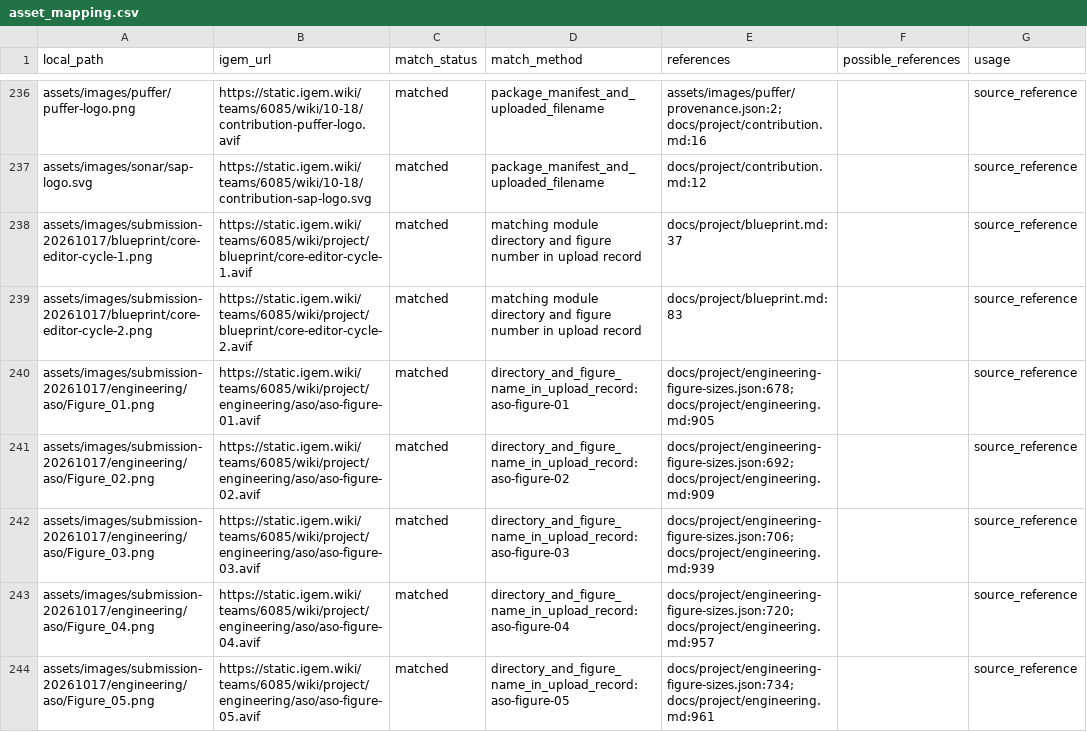
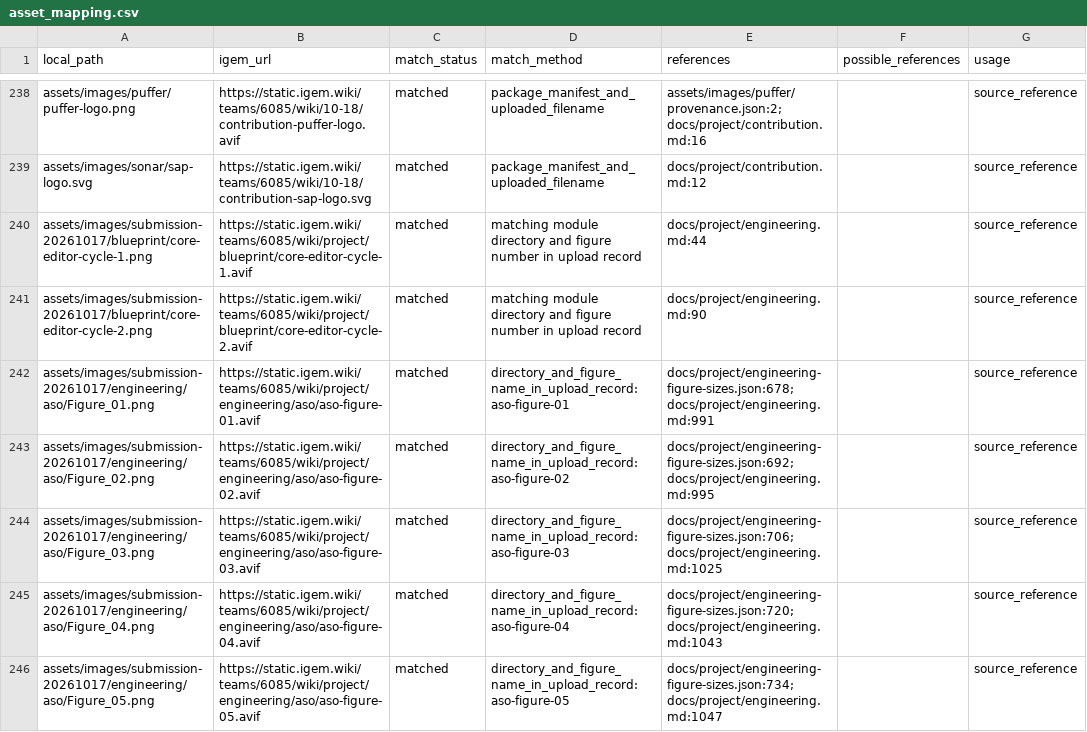
Before and after one commit to kevinliao1024/WIKI-SUSTech-BIO, a CSV file: asset_mapping.csv, drawn as a sheet; only a part is shown, gaps mark what is left out; addresses are those after the commit; the diff covers the shown part only; the diff names each change by its address in the sheet, - before the commit and + after, or states it on an @@ line.

```diff
--- a/asset_mapping.csv
+++ b/asset_mapping.csv
-E240 (references): docs/project/blueprint.md:37
+E240 (references): docs/project/engineering.md:44
-E241 (references): docs/project/blueprint.md:83
+E241 (references): docs/project/engineering.md:90
-E242 (references): docs/project/engineering-figure-sizes.json:678; docs/project/engineering.md:905
+E242 (references): docs/project/engineering-figure-sizes.json:678; docs/project/engineering.md:991
-E243 (references): docs/project/engineering-figure-sizes.json:692; docs/project/engineering.md:909
+E243 (references): docs/project/engineering-figure-sizes.json:692; docs/project/engineering.md:995
-E244 (references): docs/project/engineering-figure-sizes.json:706; docs/project/engineering.md:939
+E244 (references): docs/project/engineering-figure-sizes.json:706; docs/project/engineering.md:1025
-E245 (references): docs/project/engineering-figure-sizes.json:720; docs/project/engineering.md:957
+E245 (references): docs/project/engineering-figure-sizes.json:720; docs/project/engineering.md:1043
-E246 (references): docs/project/engineering-figure-sizes.json:734; docs/project/engineering.md:961
+E246 (references): docs/project/engineering-figure-sizes.json:734; docs/project/engineering.md:1047
```
Also changed, not shown: 2 added rows and 179 edited cells elsewhere in this file, asset_external_references.csv, asset_unmatched.csv, 17 other files.
